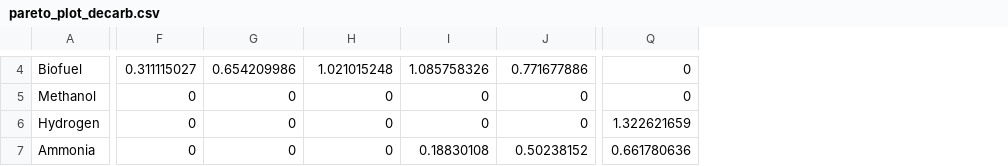
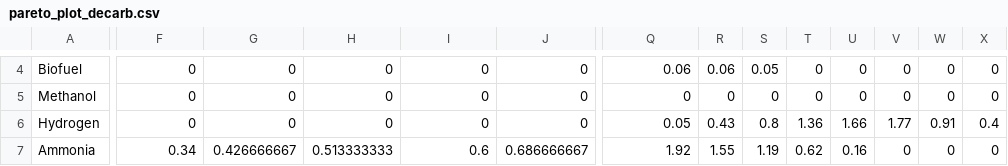
Before and after one commit to JonasSchweiger/Power_Outages_Code, a CSV file: pareto_plot_decarb.csv, drawn as a sheet; only a part is shown, gaps mark what is left out; the diff covers the shown part only; the diff names each change by its address in the sheet, - before the commit and + after, or states it on an @@ line.

```diff
--- a/pareto_plot_decarb.csv
+++ b/pareto_plot_decarb.csv
+column R, rows 4-7: 0.06 | 0 | 0.43 | 1.55
+column S, rows 4-7: 0.05 | 0 | 0.8 | 1.19
+column T, rows 4-7: 0 | 0 | 1.36 | 0.62
+column U, rows 4-7: 0 | 0 | 1.66 | 0.16
+column V, rows 4-7: 0 | 0 | 1.77 | 0
+column W, rows 4-7: 0 | 0 | 0.91 | 0
+column X, rows 4-7: 0 | 0 | 0.4 | 0
-F4: 0.311115027
+F4: 0
-G4: 0.654209986
+G4: 0
-H4: 1.021015248
+H4: 0
-I4: 1.085758326
+I4: 0
-J4: 0.771677886
+J4: 0
-Q4: 0
+Q4: 0.06
-Q6: 1.322621659
+Q6: 0.05
-F7: 0
+F7: 0.34
-G7: 0
+G7: 0.426666667
-H7: 0
+H7: 0.513333333
-I7: 0.18830108
+I7: 0.6
-J7: 0.50238152
+J7: 0.686666667
-Q7: 0.661780636
+Q7: 1.92
```
Also changed, not shown: 2 removed rows and 120 edited cells elsewhere in this file, 1 other file.
